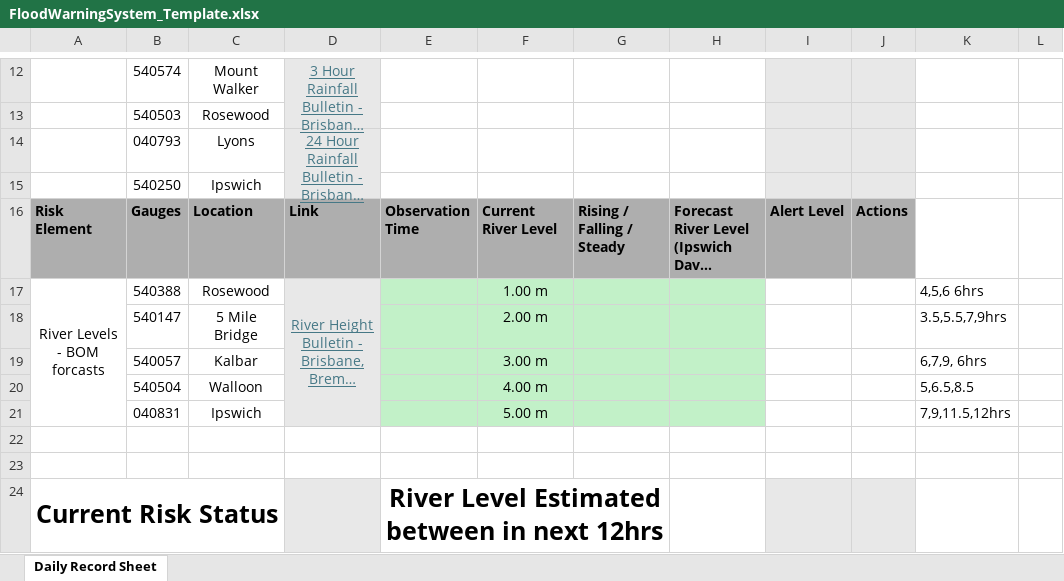
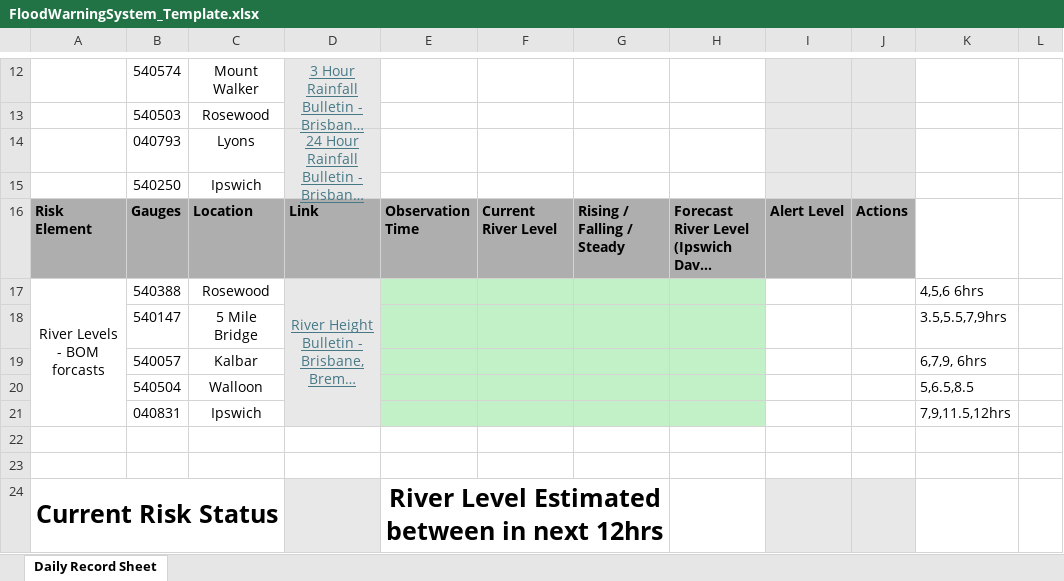
Before and after one commit to KINGHOWSTC/bom-rainfall-extractor, an Excel workbook: FloodWarningSystem_Template.xlsx, sheet Daily Record Sheet, drawn as a sheet; only a part is shown, gaps mark what is left out; long unchanged cells end in …; values as stored, in another font and other column widths than the file's, no borders; the diff names each change by its address in the sheet, - before the commit and + after, or states it on an @@ line.

Commit message:
Add files via upload

```diff
--- a/FloodWarningSystem_Template.xlsx (sheet Daily Record Sheet)
+++ b/FloodWarningSystem_Template.xlsx (sheet Daily Record Sheet)
-F17: 1.00 m
+F17: (empty)
-F18: 2.00 m
+F18: (empty)
-F19: 3.00 m
+F19: (empty)
-F20: 4.00 m
+F20: (empty)
-F21: 5.00 m
+F21: (empty)
```
